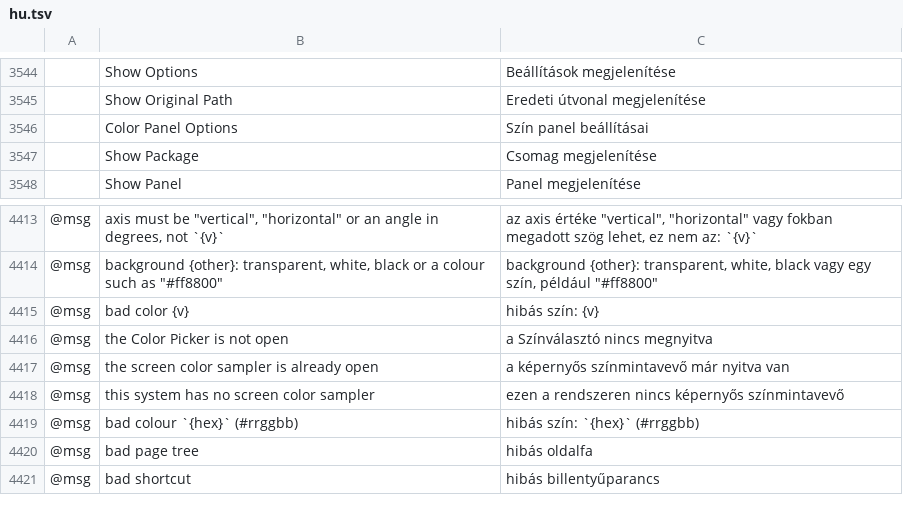
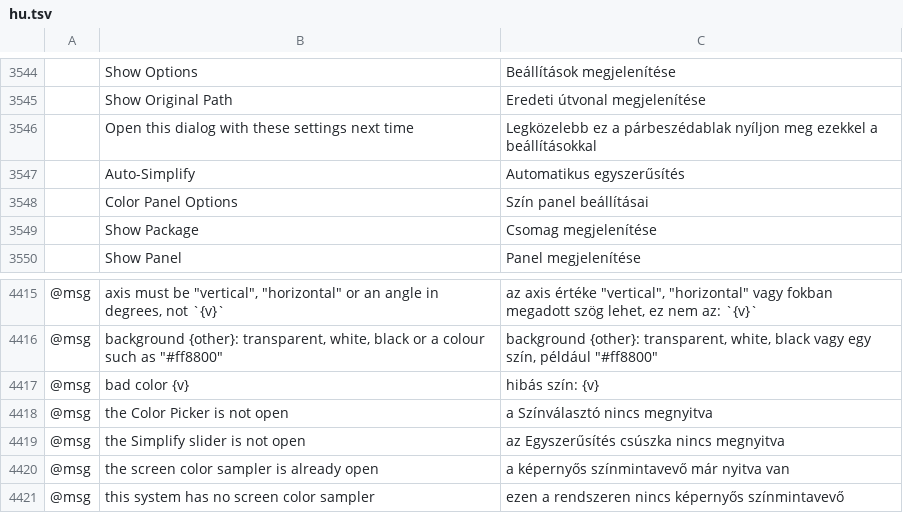
Before and after one commit to 00xJS/vectorcraft, a TSV file: crates/ui-egui/src/i18n/hu.tsv, drawn as a sheet; only a part is shown, gaps mark what is left out; the shorter side is filled out with more unchanged rows; the diff names each change by its address in the sheet, - before the commit and + after, or states it on an @@ line.

```diff
--- a/crates/ui-egui/src/i18n/hu.tsv
+++ b/crates/ui-egui/src/i18n/hu.tsv
+row 3546:  | Open this dialog with these settings next time | Legközelebb ez a párbeszédablak nyíljon meg ezekkel a beállításokkal
+row 3547:  | Auto-Simplify | Automatikus egyszerűsítés
+row 4419: @msg | the Simplify slider is not open | az Egyszerűsítés csúszka nincs megnyitva
```
Also changed, not shown: crates/ui-egui/src/i18n/el.tsv, crates/ui-egui/src/i18n/ka.tsv, 39 other files.
